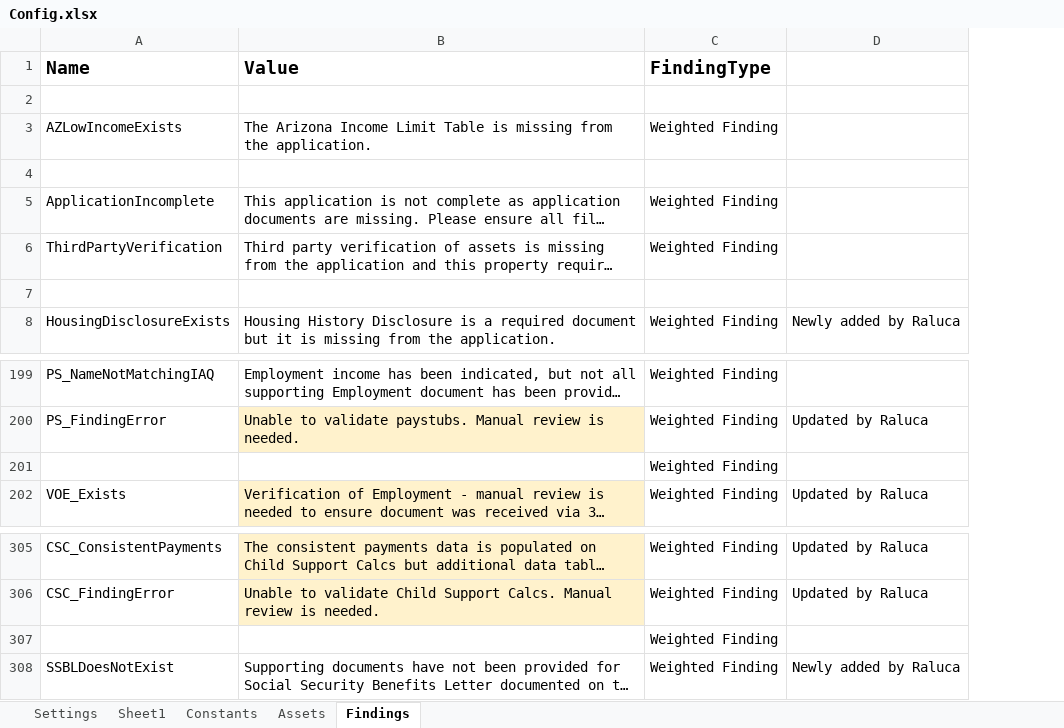
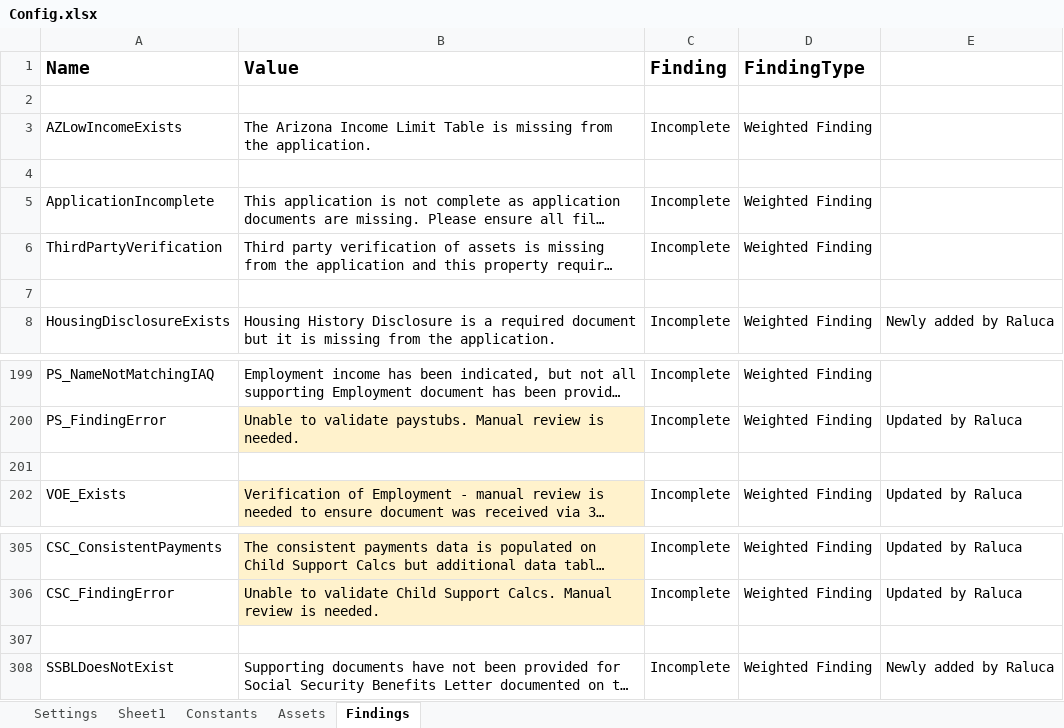
Before and after one commit to Dominiuminc/Application-Review-Audit-Findings-Library, an Excel workbook: Data/Config.xlsx, sheet Findings, drawn as a sheet; only a part is shown, gaps mark what is left out; long unchanged cells end in …; values as stored, in another font and other column widths than the file's, no borders; conditional formats not drawn; addresses are those after the commit; the diff names each change by its address in the sheet, - before the commit and + after, or states it on an @@ line.

Commit message:
added the workflow for filtering the findings, added bagi s updates, and also some other minor fixes for SSBL

```diff
--- a/Data/Config.xlsx (sheet Findings)
+++ b/Data/Config.xlsx (sheet Findings)
+column C (Finding), rows 3-8: Incomplete |  | Incomplete | Incomplete |  | Incomplete; rows 199-202: Incomplete | Incomplete |  | Incomplete; rows 305-308: Incomplete | Incomplete |  | Incomplete
-D201 (FindingType): Weighted Finding
+D201 (FindingType): (empty)
-D307 (FindingType): Weighted Finding
+D307 (FindingType): (empty)
```
Also changed, not shown: sheet Settings, 9 other files.
